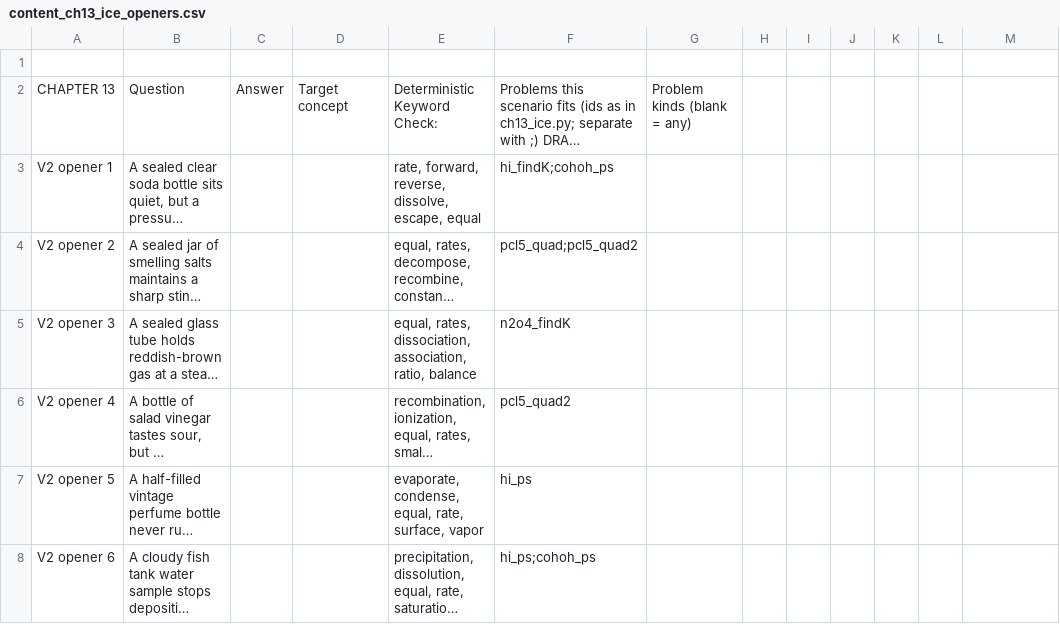
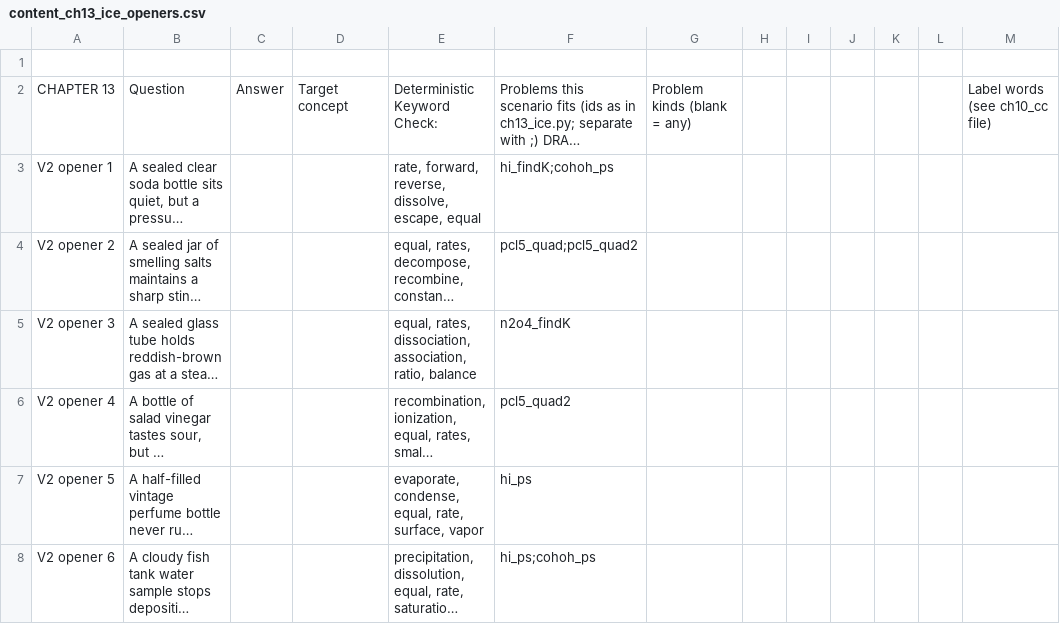
Before and after one commit to bike-prof-bill/CHEM-II-TUTOR-V3, a CSV file: content_ch13_ice_openers.csv, drawn as a sheet; long unchanged cells end in …; the diff names each change by its address in the sheet, - before the commit and + after, or states it on an @@ line.

```diff
--- a/content_ch13_ice_openers.csv
+++ b/content_ch13_ice_openers.csv
-M2: (empty)
+M2: Label words (see ch10_cc file)
```
Also changed, not shown: content_ch10_cc_openers.csv, docs/STEP_MAP_rules_everywhere.csv, 35 other files.
